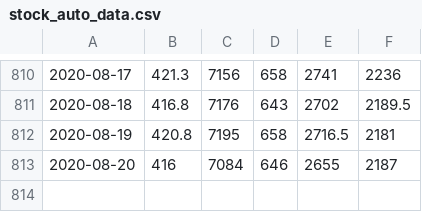
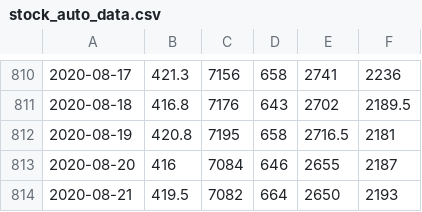
Before and after one commit to scpepper69/ml-learning-materials, a CSV file: sample/stock_auto_data.csv, drawn as a sheet; only a part is shown, gaps mark what is left out; the diff names each change by its address in the sheet, - before the commit and + after, or states it on an @@ line.

Commit message:
auto commit

```diff
--- a/sample/stock_auto_data.csv
+++ b/sample/stock_auto_data.csv
+row 814: 2020-08-21 | 419.5 | 7082 | 664 | 2650 | 2193
```
